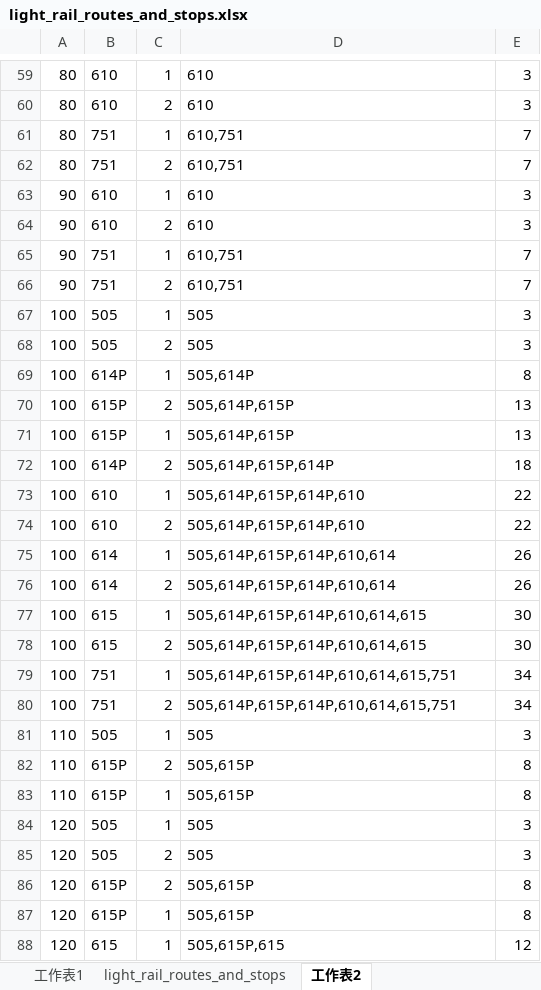
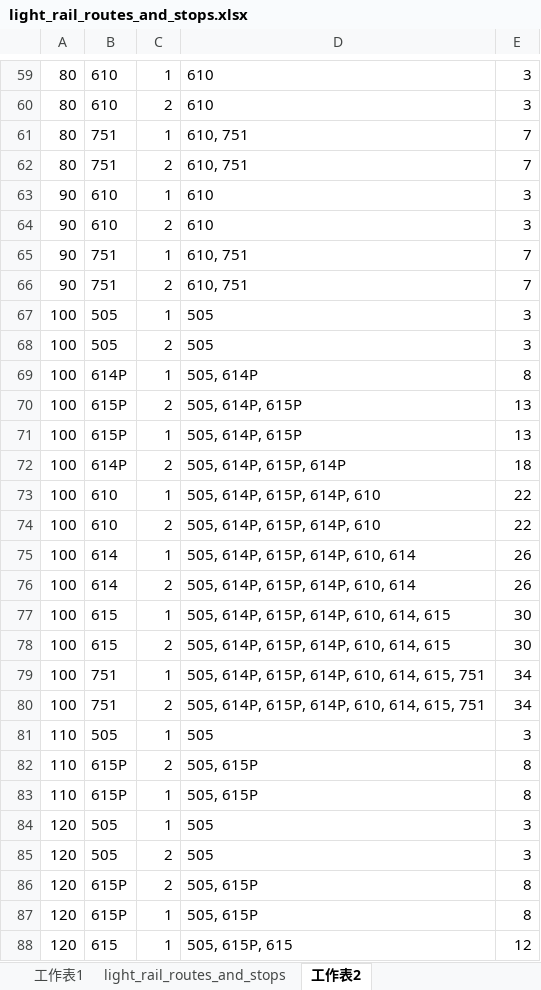
Before and after one commit to stsk3/portal, an Excel workbook: script/light_rail_routes_and_stops.xlsx, sheet 工作表2, drawn as a sheet; only a part is shown, gaps mark what is left out; values as stored, in another font and other column widths than the file's, no borders; the diff covers the shown part only; the diff names each change by its address in the sheet, - before the commit and + after, or states it on an @@ line.

```diff
--- a/script/light_rail_routes_and_stops.xlsx (sheet 工作表2)
+++ b/script/light_rail_routes_and_stops.xlsx (sheet 工作表2)
-D61:D62: 610,751
+D61:D62: 610, 751
-D65:D66: 610,751
+D65:D66: 610, 751
-D69: 505,614P
+D69: 505, 614P
-D70:D71: 505,614P,615P
+D70:D71: 505, 614P, 615P
-D72: 505,614P,615P,614P
+D72: 505, 614P, 615P, 614P
-D73:D74: 505,614P,615P,614P,610
+D73:D74: 505, 614P, 615P, 614P, 610
-D75:D76: 505,614P,615P,614P,610,614
+D75:D76: 505, 614P, 615P, 614P, 610, 614
-D77:D78: 505,614P,615P,614P,610,614,615
+D77:D78: 505, 614P, 615P, 614P, 610, 614, 615
-D79:D80: 505,614P,615P,614P,610,614,615,751
+D79:D80: 505, 614P, 615P, 614P, 610, 614, 615, 751
-D82:D83: 505,615P
+D82:D83: 505, 615P
-D86:D87: 505,615P
+D86:D87: 505, 615P
-D88: 505,615P,615
+D88: 505, 615P, 615
```
Also changed, not shown: 242 edited cells elsewhere in this sheet, sheet light_rail_routes_and_stops, sheet 工作表1, formulas that keep their value, 1 other file.
